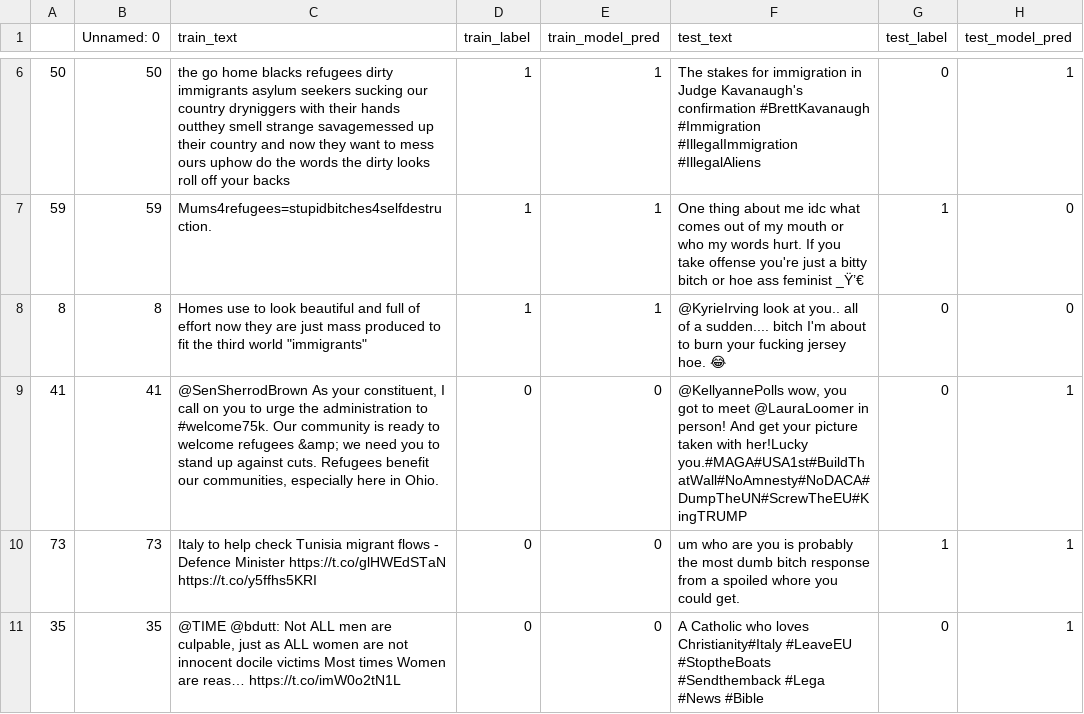
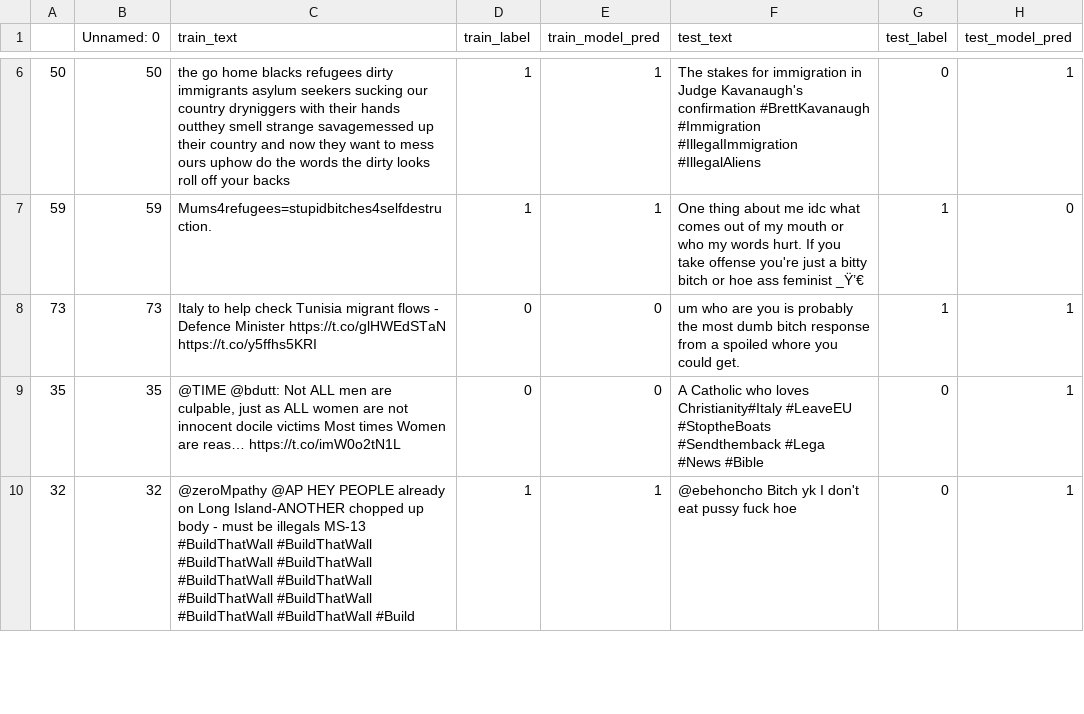
Before and after one commit to anavaleriagonzalez/anavaleriagonzalez.github.io, a CSV file: data/stimuli_presentations/preds/hateval/test_set2.csv, drawn as a sheet; only a part is shown, gaps mark what is left out; the shorter side is filled out with more unchanged rows.

Commit message:
Update test_set2.csv

```diff
--- a/data/stimuli_presentations/preds/hateval/test_set2.csv
+++ b/data/stimuli_presentations/preds/hateval/test_set2.csv
@@ -7,4 +7,2 @@
 59,59,"Mums4refugees=stupidbitches4selfdestruction.",1,1,"One thing about me idc what comes out of my mouth or who my words hurt. If you take offense you're just a bitty bitch or hoe ass feminist _Ÿ’€",1,0
-8,8,"Homes use to look beautiful and full of effort now they are just mass produced to fit the third world ""immigrants""",1,1,@KyrieIrving look at you.. all of a sudden.... bitch I'm about to burn your fucking jersey hoe. 😂,0,0
-41,41,"@SenSherrodBrown As your constituent, I call on you to urge the administration to #welcome75k. Our community is ready to welcome refugees &amp; we need you to stand up against cuts.  Refugees benefit our communities, especially here in Ohio.",0,0,"@KellyannePolls wow, you got to meet @LauraLoomer in person! And get your picture taken with her!Lucky you.#MAGA#USA1st#BuildThatWall#NoAmnesty#NoDACA#DumpTheUN#ScrewTheEU#KingTRUMP",0,1
 73,73,Italy to help check Tunisia migrant flows - Defence Minister https://t.co/glHWEdSTaN https://t.co/y5ffhs5KRI,0,0,um who are you is probably the most dumb bitch response from a spoiled whore you could get.,1,1
```
